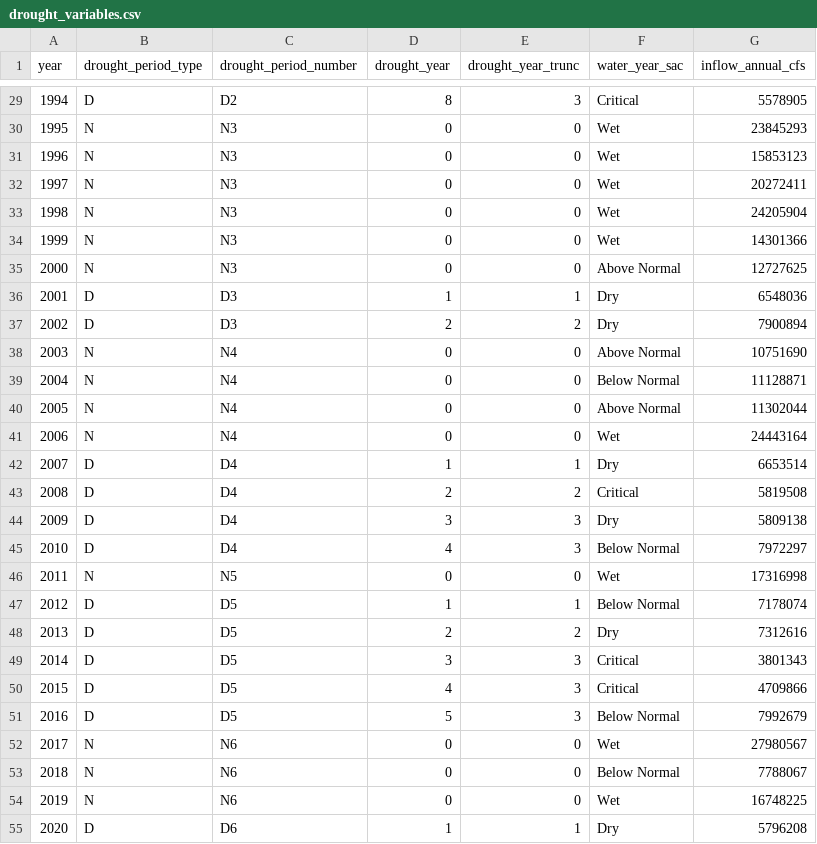
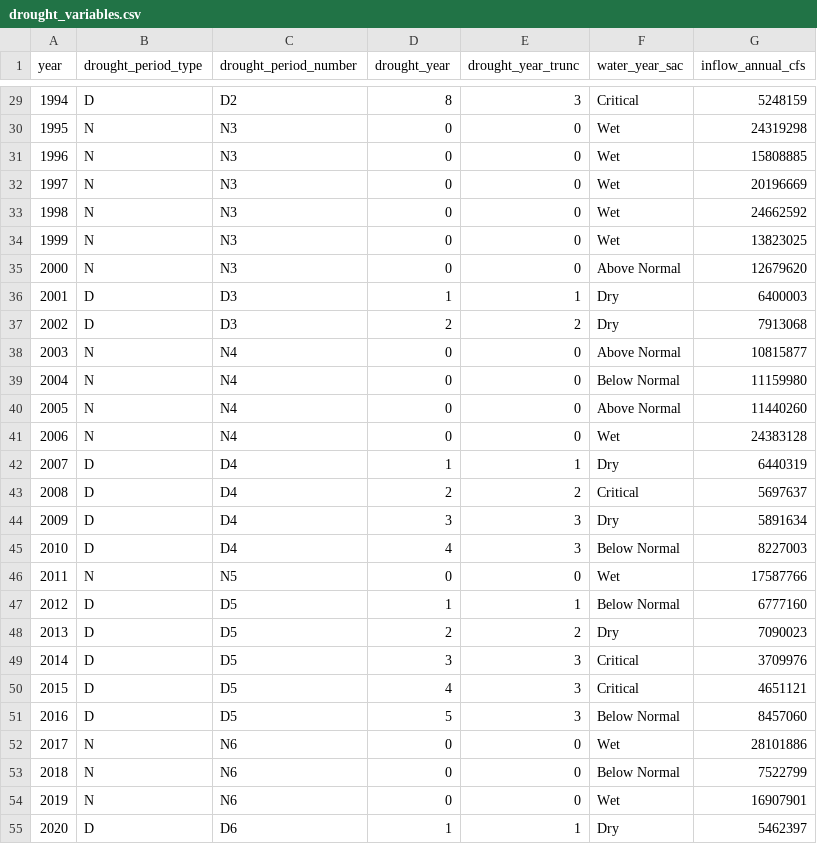
Before and after one commit to EMRR-DISE/drought_traits, a CSV file: drought_variables/drought_variables.csv, drawn as a sheet; only a part is shown, gaps mark what is left out; the diff covers the shown part only.

Commit message:
Updating annual Delta inflow data to be based on adjusted calendar year (Dec-Nov)

```diff
--- a/drought_variables/drought_variables.csv
+++ b/drought_variables/drought_variables.csv
@@ -29,27 +29,27 @@ year,drought_period_type,drought_period_number,drought_year,drought_year_trunc,w
-1994,D,D2,8,3,Critical,5578905
-1995,N,N3,0,0,Wet,23845293
-1996,N,N3,0,0,Wet,15853123
-1997,N,N3,0,0,Wet,20272411
-1998,N,N3,0,0,Wet,24205904
-1999,N,N3,0,0,Wet,14301366
-2000,N,N3,0,0,Above Normal,12727625
-2001,D,D3,1,1,Dry,6548036
-2002,D,D3,2,2,Dry,7900894
-2003,N,N4,0,0,Above Normal,10751690
-2004,N,N4,0,0,Below Normal,11128871
-2005,N,N4,0,0,Above Normal,11302044
-2006,N,N4,0,0,Wet,24443164
-2007,D,D4,1,1,Dry,6653514
-2008,D,D4,2,2,Critical,5819508
-2009,D,D4,3,3,Dry,5809138
-2010,D,D4,4,3,Below Normal,7972297
-2011,N,N5,0,0,Wet,17316998
-2012,D,D5,1,1,Below Normal,7178074
-2013,D,D5,2,2,Dry,7312616
-2014,D,D5,3,3,Critical,3801343
-2015,D,D5,4,3,Critical,4709866
-2016,D,D5,5,3,Below Normal,7992679
-2017,N,N6,0,0,Wet,27980567
-2018,N,N6,0,0,Below Normal,7788067
-2019,N,N6,0,0,Wet,16748225
-2020,D,D6,1,1,Dry,5796208
+1994,D,D2,8,3,Critical,5248159
+1995,N,N3,0,0,Wet,24319298
+1996,N,N3,0,0,Wet,15808885
+1997,N,N3,0,0,Wet,20196669
+1998,N,N3,0,0,Wet,24662592
+1999,N,N3,0,0,Wet,13823025
+2000,N,N3,0,0,Above Normal,12679620
+2001,D,D3,1,1,Dry,6400003
+2002,D,D3,2,2,Dry,7913068
+2003,N,N4,0,0,Above Normal,10815877
+2004,N,N4,0,0,Below Normal,11159980
+2005,N,N4,0,0,Above Normal,11440260
+2006,N,N4,0,0,Wet,24383128
+2007,D,D4,1,1,Dry,6440319
+2008,D,D4,2,2,Critical,5697637
+2009,D,D4,3,3,Dry,5891634
+2010,D,D4,4,3,Below Normal,8227003
+2011,N,N5,0,0,Wet,17587766
+2012,D,D5,1,1,Below Normal,6777160
+2013,D,D5,2,2,Dry,7090023
+2014,D,D5,3,3,Critical,3709976
+2015,D,D5,4,3,Critical,4651121
+2016,D,D5,5,3,Below Normal,8457060
+2017,N,N6,0,0,Wet,28101886
+2018,N,N6,0,0,Below Normal,7522799
+2019,N,N6,0,0,Wet,16907901
+2020,D,D6,1,1,Dry,5462397
```
Also changed, not shown: 28 edited cells elsewhere in this file, 1 other file.
